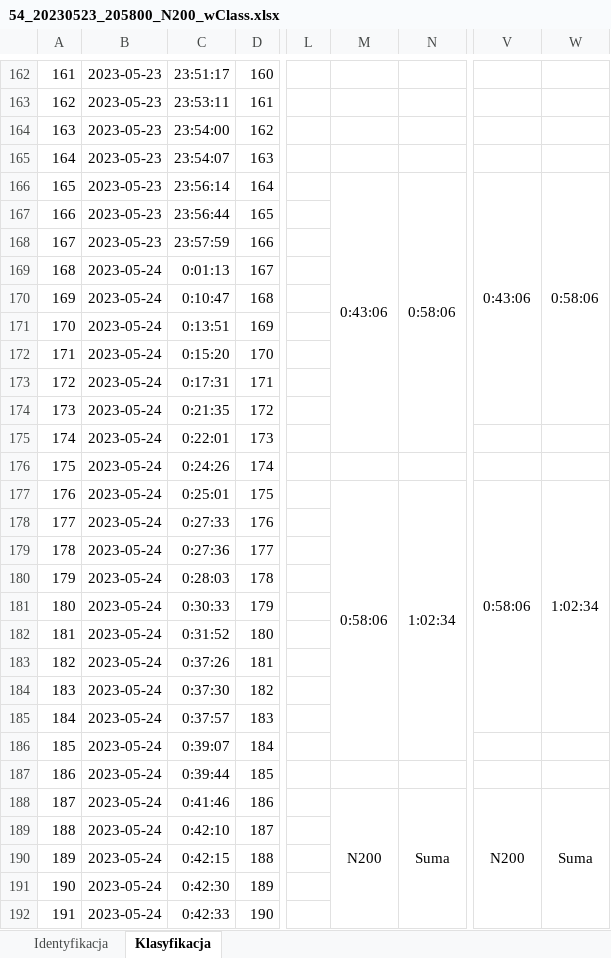
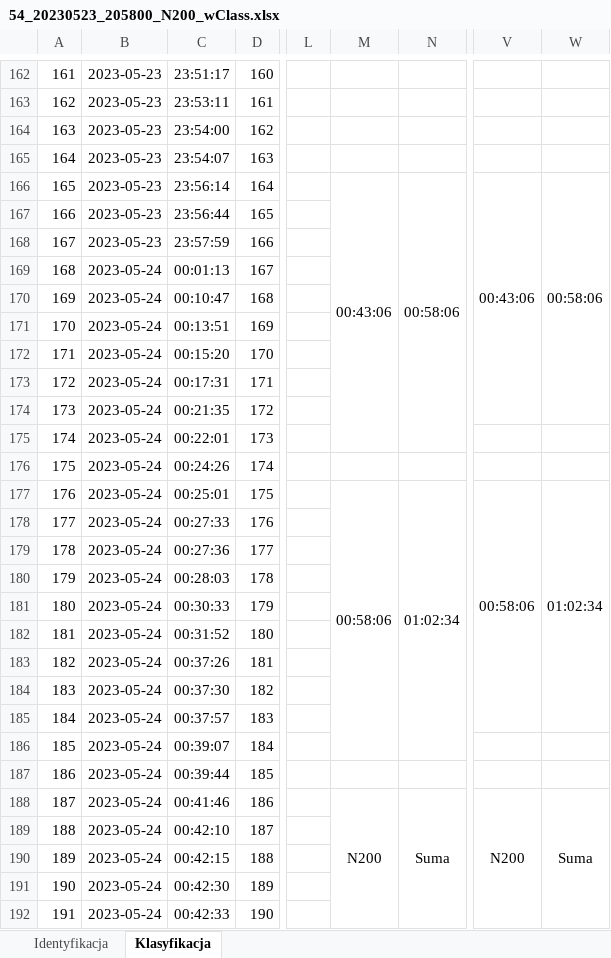
Before and after one commit to PiotrMarciniakKcj/ReportsGenerator, an Excel workbook: 54_20230523_205800_N200_wClass.xlsx, sheet Klasyfikacja, drawn as a sheet; only a part is shown, gaps mark what is left out; values as stored, in another font and other column widths than the file's, no borders; the diff covers the shown part only; the diff names each change by its address in the sheet, - before the commit and + after, or states it on an @@ line.

```diff
--- a/54_20230523_205800_N200_wClass.xlsx (sheet Klasyfikacja)
+++ b/54_20230523_205800_N200_wClass.xlsx (sheet Klasyfikacja)
-M166: 0:43:06
+M166: 00:43:06
-N166: 0:58:06
+N166: 00:58:06
-V166: 0:43:06
+V166: 00:43:06
-W166: 0:58:06
+W166: 00:58:06
-C169: 0:01:13
+C169: 00:01:13
-C170: 0:10:47
+C170: 00:10:47
-C171: 0:13:51
+C171: 00:13:51
-C172: 0:15:20
+C172: 00:15:20
-C173: 0:17:31
+C173: 00:17:31
-C174: 0:21:35
+C174: 00:21:35
-C175: 0:22:01
+C175: 00:22:01
-C176: 0:24:26
+C176: 00:24:26
-C177: 0:25:01
+C177: 00:25:01
-M177: 0:58:06
+M177: 00:58:06
-N177: 1:02:34
+N177: 01:02:34
-V177: 0:58:06
+V177: 00:58:06
-W177: 1:02:34
+W177: 01:02:34
-C178: 0:27:33
+C178: 00:27:33
-C179: 0:27:36
+C179: 00:27:36
-C180: 0:28:03
+C180: 00:28:03
-C181: 0:30:33
+C181: 00:30:33
-C182: 0:31:52
+C182: 00:31:52
-C183: 0:37:26
+C183: 00:37:26
-C184: 0:37:30
+C184: 00:37:30
-C185: 0:37:57
+C185: 00:37:57
-C186: 0:39:07
+C186: 00:39:07
-C187: 0:39:44
+C187: 00:39:44
-C188: 0:41:46
+C188: 00:41:46
-C189: 0:42:10
+C189: 00:42:10
-C190: 0:42:15
+C190: 00:42:15
-C191: 0:42:30
+C191: 00:42:30
-C192: 0:42:33
+C192: 00:42:33
```
Also changed, not shown: 21 edited cells elsewhere in this sheet, sheet Identyfikacja, formulas that keep their value, 54_20230523_123001_DP500_wClass.xlsx, 54_20230524_050101_DR500_wClass.xlsx, 7 other files.
